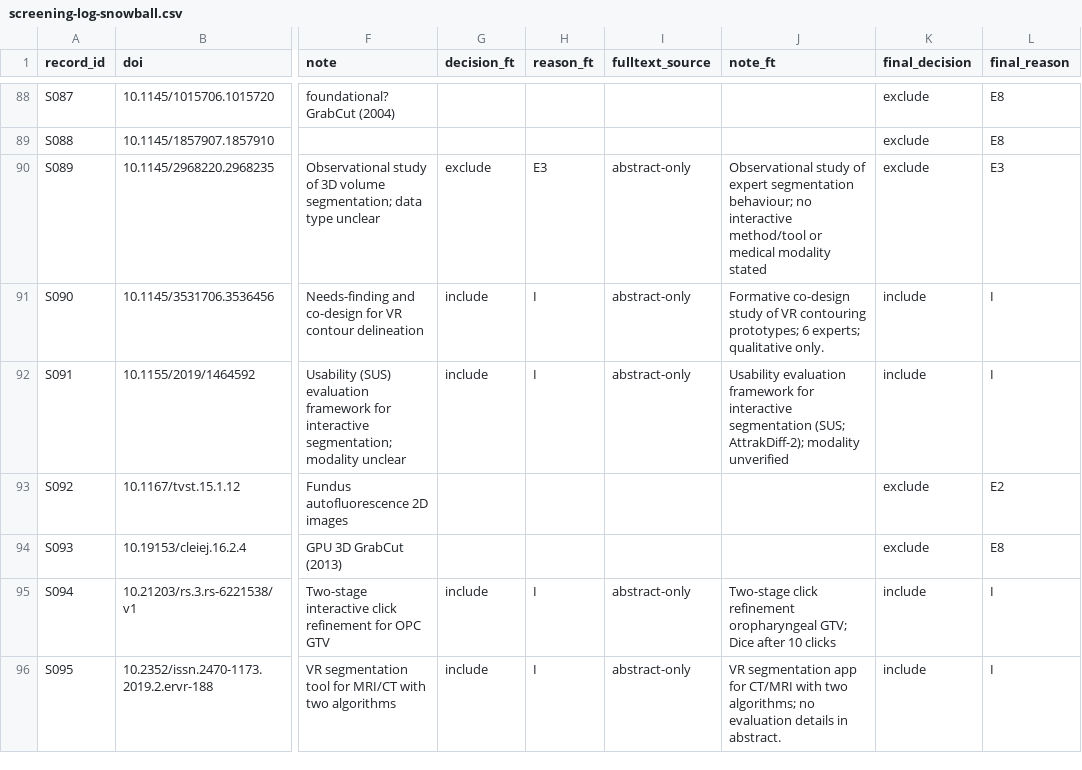
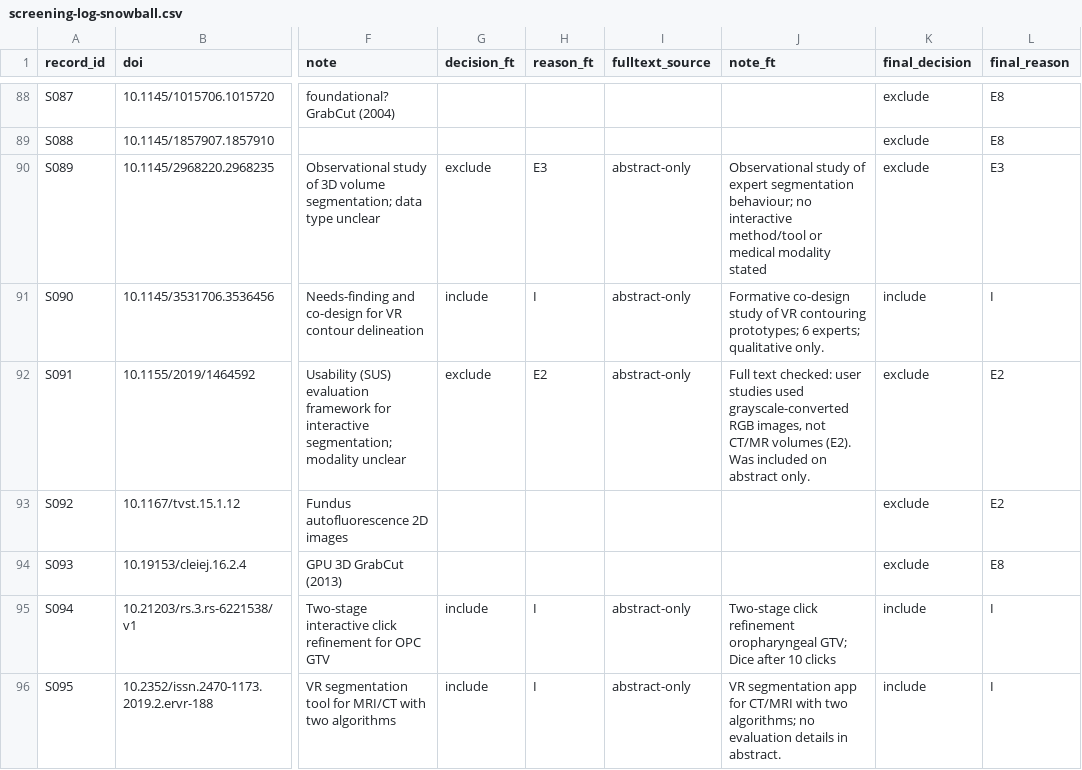
Before and after one commit to Martincel/UnityDICOMVolumeRendering, a CSV file: docs/research/data/screening-log-snowball.csv, drawn as a sheet; only a part is shown, gaps mark what is left out; the diff names each change by its address in the sheet, - before the commit and + after, or states it on an @@ line.

```diff
--- a/docs/research/data/screening-log-snowball.csv
+++ b/docs/research/data/screening-log-snowball.csv
-G92 (decision_ft): include
+G92 (decision_ft): exclude
-H92 (reason_ft): I
+H92 (reason_ft): E2
-J92 (note_ft): Usability evaluation framework for interactive segmentation (SUS; AttrakDiff-2); modality unverified
+J92 (note_ft): Full text checked: user studies used grayscale-converted RGB images, not CT/MR volumes (E2). Was included on abstract only.
-K92 (final_decision): include
+K92 (final_decision): exclude
-L92 (final_reason): I
+L92 (final_reason): E2
```
Also changed, not shown: docs/research/data/extraction.csv, docs/research/data/prisma-counts.csv, 2 other files.
